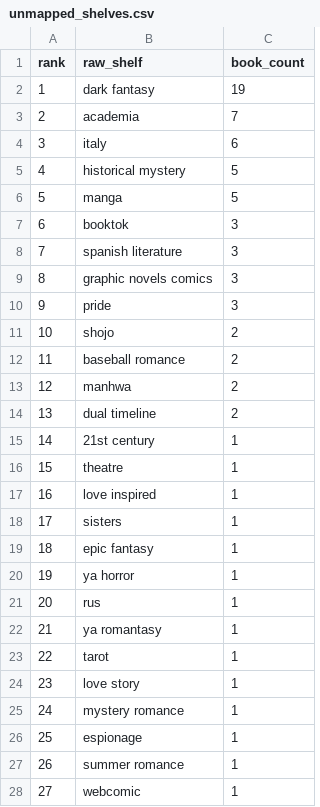
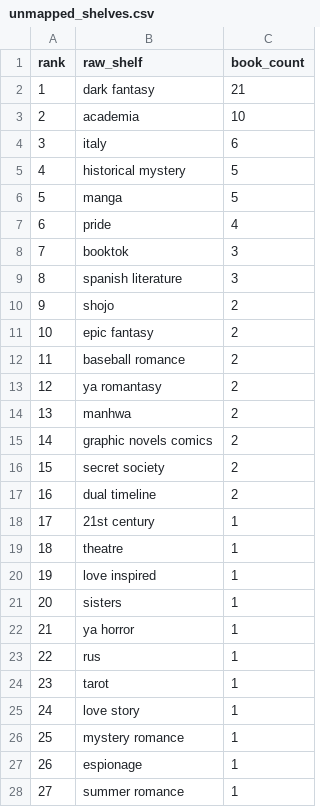
Before and after one commit to mariah32p/threnne-analytics, a CSV file: data/exports/unmapped_shelves.csv, drawn as a sheet; only a part is shown; the shorter side is filled out with more unchanged rows; removed rows and columns are numbered as before the commit, all else as after; the diff covers the shown part only; the diff names each change by its address in the sheet, - before the commit and + after, or states it on an @@ line.

```diff
--- a/data/exports/unmapped_shelves.csv
+++ b/data/exports/unmapped_shelves.csv
-C2 (book_count): 19
+C2 (book_count): 21
-C3 (book_count): 7
+C3 (book_count): 10
+row 7: 6 | pride | 4
@@ column A (rank) renumbered between rows 8 and 60 @@
-row 9: 8 | graphic novels comics | 3
-row 10: 9 | pride | 3
+row 11: 10 | epic fantasy | 2
+row 13: 12 | ya romantasy | 2
+row 15: 14 | graphic novels comics | 2
+row 16: 15 | secret society | 2
-row 19: 18 | epic fantasy | 1
-row 22: 21 | ya romantasy | 1
```
Also changed, not shown: 2 added rows, 1 removed row and 5 moved rows elsewhere in this file, data/exports/forecast_report.csv, data/exports/forecast_stacks_report.csv, 4 other files.
